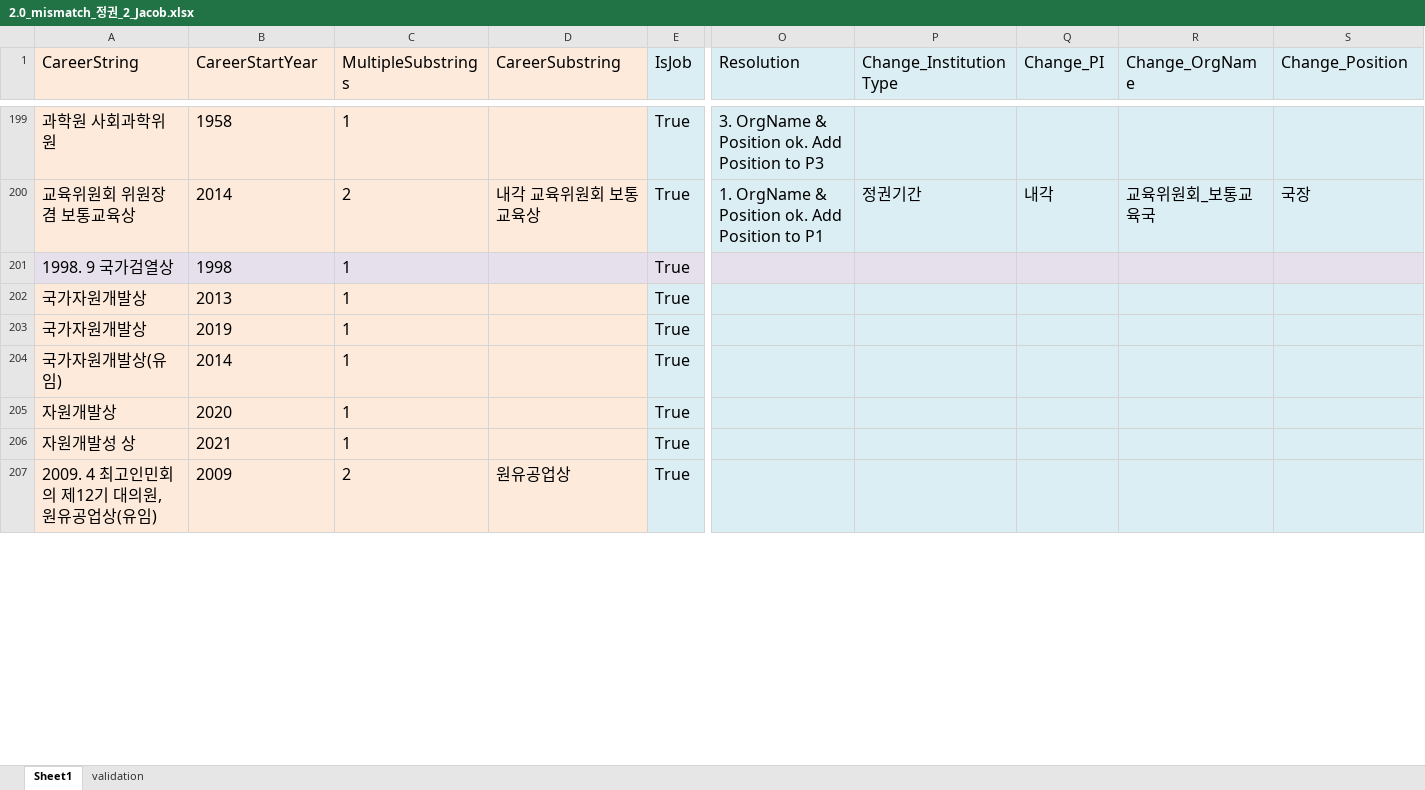
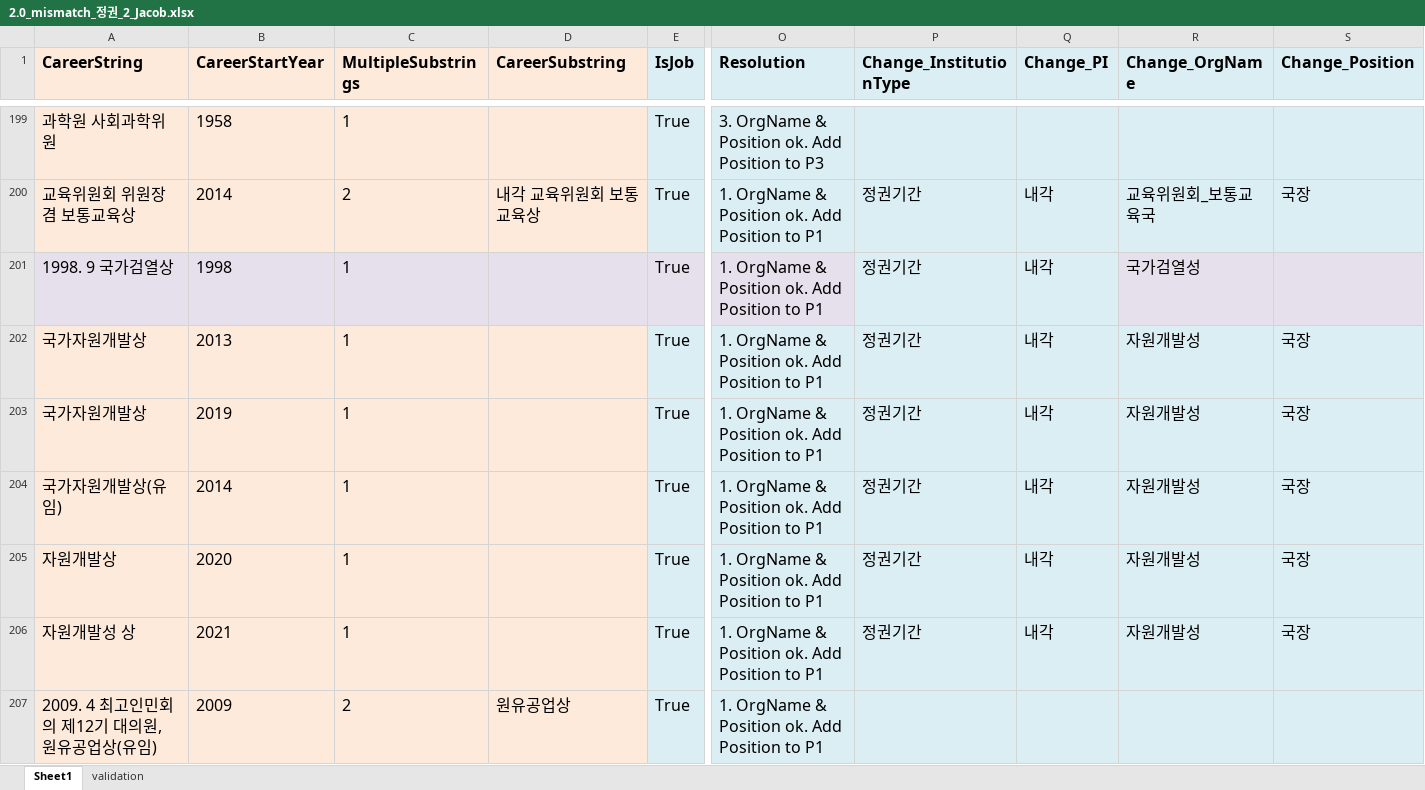
Before and after one commit to seouljake/nkelites, an Excel workbook: data/combined data/combined data - 1 cleaning/cleaning step 2 - career/2.7 orgtree position & rank/2.0_mismatch_정권_2_Jacob.xlsx, sheet Sheet1, drawn as a sheet; only a part is shown, gaps mark what is left out; values as stored, in another font and other column widths than the file's, no borders; the diff covers the shown part only; the diff names each change by its address in the sheet, - before the commit and + after, or states it on an @@ line.

```diff
--- a/data/combined data/combined data - 1 cleaning/cleaning step 2 - career/2.7 orgtree position & rank/2.0_mismatch_정권_2_Jacob.xlsx (sheet Sheet1)
+++ b/data/combined data/combined data - 1 cleaning/cleaning step 2 - career/2.7 orgtree position & rank/2.0_mismatch_정권_2_Jacob.xlsx (sheet Sheet1)
-A1:E1 bold: off
+A1:E1 bold: on
-O1:S1 bold: off
+O1:S1 bold: on
-O201:O207 (Resolution): (empty)
+O201:O207 (Resolution): 1. OrgName & Position ok. Add Position to P1
-P201:P206 (Change_InstitutionType): (empty)
+P201:P206 (Change_InstitutionType): 정권기간
-Q201:Q206 (Change_PI): (empty)
+Q201:Q206 (Change_PI): 내각
-R201 (Change_OrgName): (empty)
+R201 (Change_OrgName): 국가검열성
-R202:R206 (Change_OrgName): (empty)
+R202:R206 (Change_OrgName): 자원개발성
-S202:S206 (Change_Position): (empty)
+S202:S206 (Change_Position): 국장
```
Also changed, not shown: 462 edited cells and cell formats elsewhere in this sheet, data/combined data/combined data - 1 cleaning/cleaning step 2 - career/2.7 orgtree position & rank/1.1 orgtree_position_rank.xlsx.
